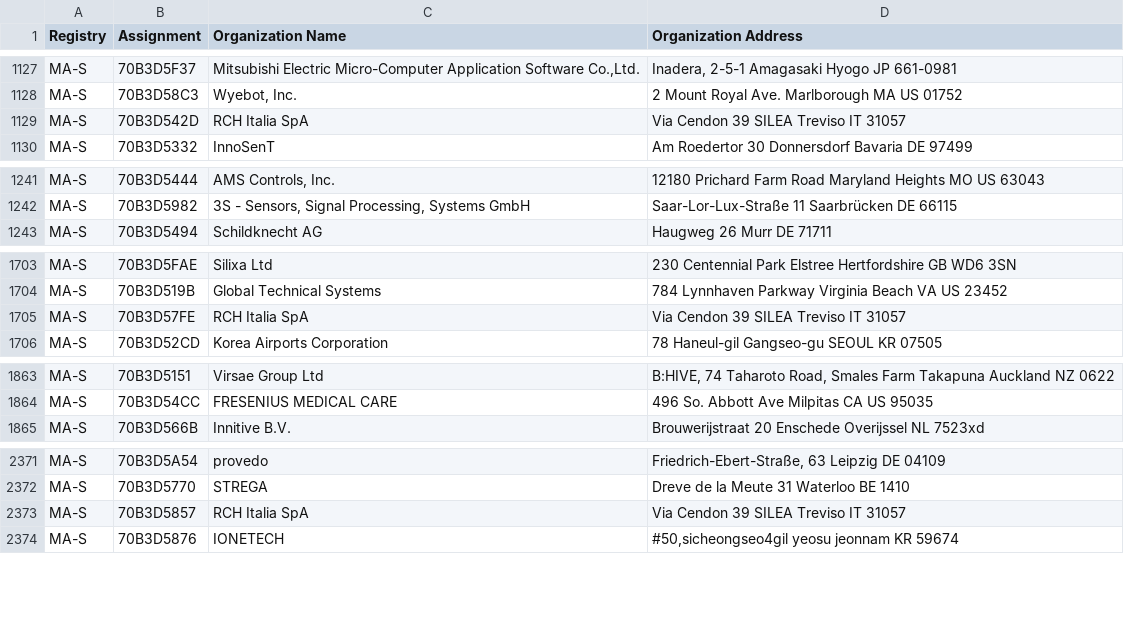
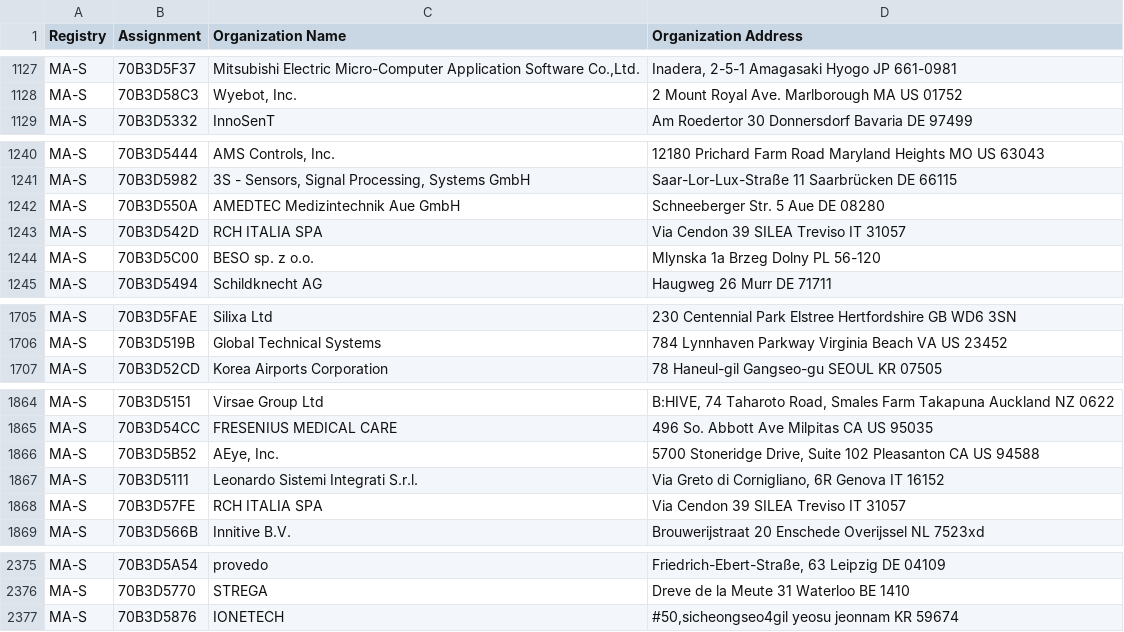
Before and after one commit to hdm/mac-ages, a CSV file: data/ieee/oui36.csv, drawn as a sheet; only a part is shown, gaps mark what is left out; removed rows and columns are numbered as before the commit, all else as after; the diff covers the shown part only; the diff names each change by its address in the sheet, - before the commit and + after, or states it on an @@ line.

```diff
--- a/data/ieee/oui36.csv
+++ b/data/ieee/oui36.csv
-row 1129: MA-S | 70B3D542D | RCH Italia SpA | Via Cendon 39 SILEA Treviso IT 31057
+row 1242: MA-S | 70B3D550A | AMEDTEC Medizintechnik Aue GmbH | Schneeberger Str. 5 Aue DE 08280
+row 1243: MA-S | 70B3D542D | RCH ITALIA SPA | Via Cendon 39 SILEA Treviso IT 31057
+row 1244: MA-S | 70B3D5C00 | BESO sp. z o.o. | Mlynska 1a Brzeg Dolny PL 56-120
-row 1705: MA-S | 70B3D57FE | RCH Italia SpA | Via Cendon 39 SILEA Treviso IT 31057
+row 1866: MA-S | 70B3D5B52 | AEye, Inc. | 5700 Stoneridge Drive, Suite 102 Pleasanton CA US 94588
+row 1867: MA-S | 70B3D5111 | Leonardo Sistemi Integrati S.r.l. | Via Greto di Cornigliano, 6R Genova IT 16152
+row 1868: MA-S | 70B3D57FE | RCH ITALIA SPA | Via Cendon 39 SILEA Treviso IT 31057
-row 2373: MA-S | 70B3D5857 | RCH Italia SpA | Via Cendon 39 SILEA Treviso IT 31057
```
Also changed, not shown: 1 added row elsewhere in this file, data/ieee/mam.csv, 2 other files.
